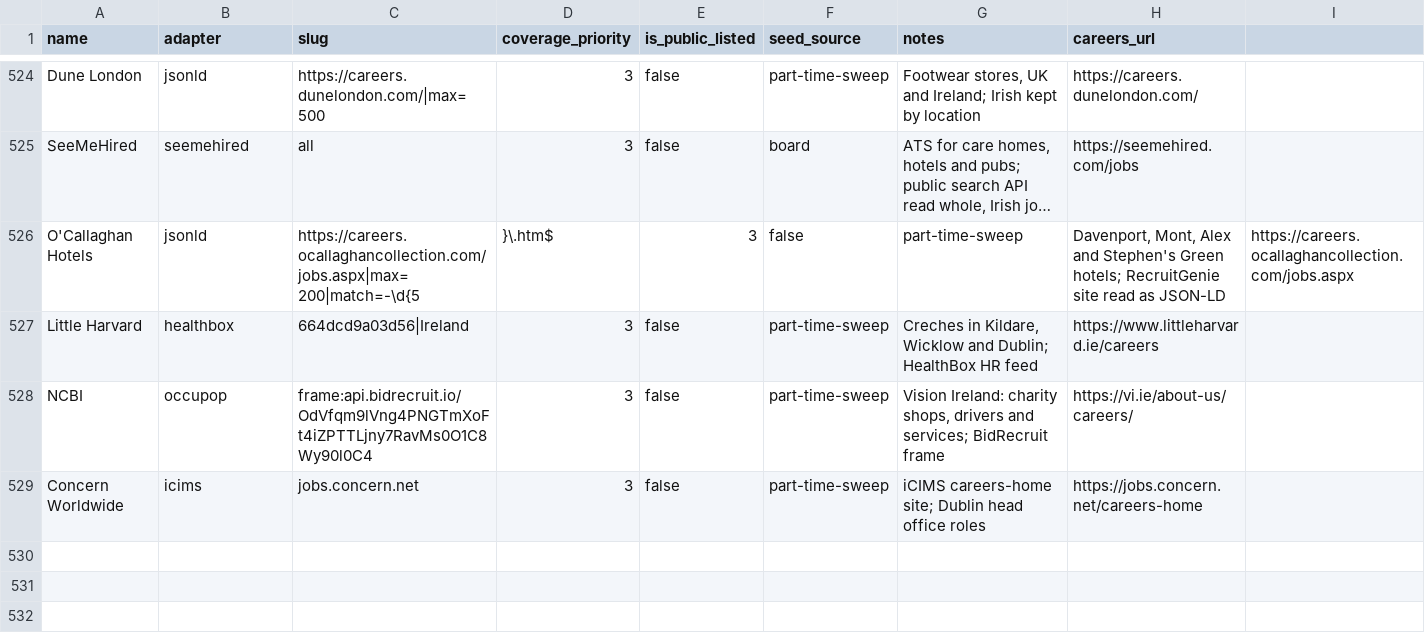
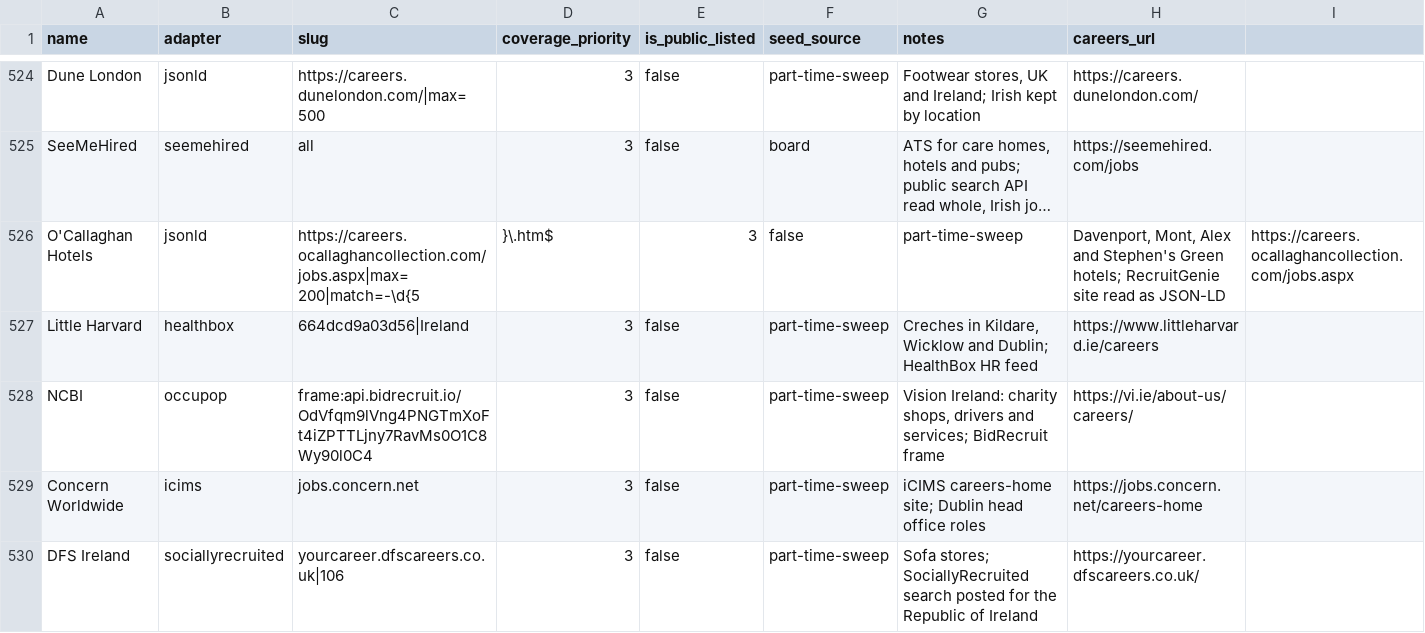
Before and after one commit to ag2502/Job-Finder-for-Ireland, a CSV file: data/seed_companies.csv, drawn as a sheet; only a part is shown, gaps mark what is left out; long unchanged cells end in …; the diff names each change by its address in the sheet, - before the commit and + after, or states it on an @@ line.

Commit message:
2026-10-10 12:38 - Read DFS's Irish stores through SociallyRecruited
DFS's careers site runs on SociallyRecruited, whose search filters by
country only when the form is posted; the same search by GET lists the
whole UK board, so a page-following reader found 9 of 74 jobs and no
Irish ones. The new adapter posts the search for the Republic of Ireland
and reads each job page's JobPosting markup, waiting the ten seconds
robots.txt asks for between requests. Read live: 4 roles in Carrickmines,
Limerick and Blanchardstown, two of them 20 and 24 hour sales advisers.

```diff
--- a/data/seed_companies.csv
+++ b/data/seed_companies.csv
+row 530: DFS Ireland | sociallyrecruited | yourcareer.dfscareers.co.uk|106 | 3 | false | part-time-sweep | Sofa stores; SociallyRecruited search posted for the Republic of Ireland | https://yourcareer.dfscareers.co.uk/
```
Also changed, not shown: data/platform_catalogue.csv, 3 other files.
